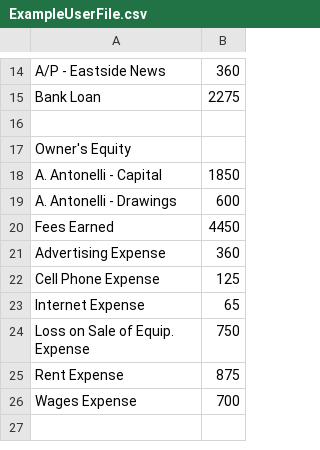
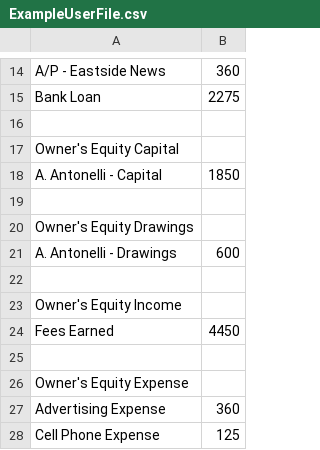
Before and after one commit to IliyanAli2004/ICS--Final-Group-Project, a CSV file: ExampleUserFile.csv, drawn as a sheet; only a part is shown, gaps mark what is left out; the shorter side is filled out with more unchanged rows; the diff names each change by its address in the sheet, - before the commit and + after, or states it on an @@ line.

Commit message:
Update ExampleUserFile.csv

```diff
--- a/ExampleUserFile.csv
+++ b/ExampleUserFile.csv
-A17: Owner's Equity
+A17: Owner's Equity Capital
+row 19: (empty)
+row 20: Owner's Equity Drawings
+row 22: (empty)
+row 23: Owner's Equity Income
+row 25: (empty)
+row 26: Owner's Equity Expense
```
